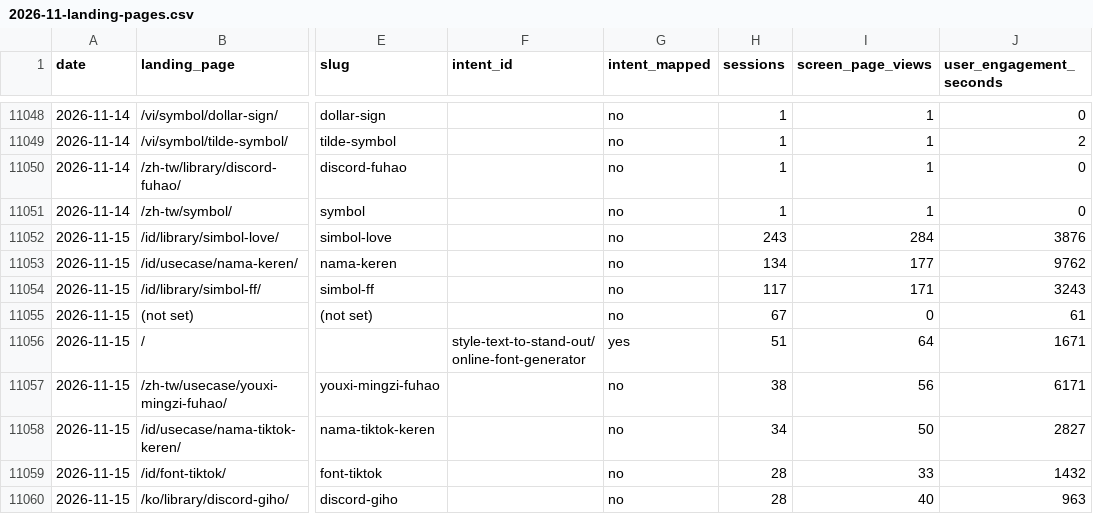
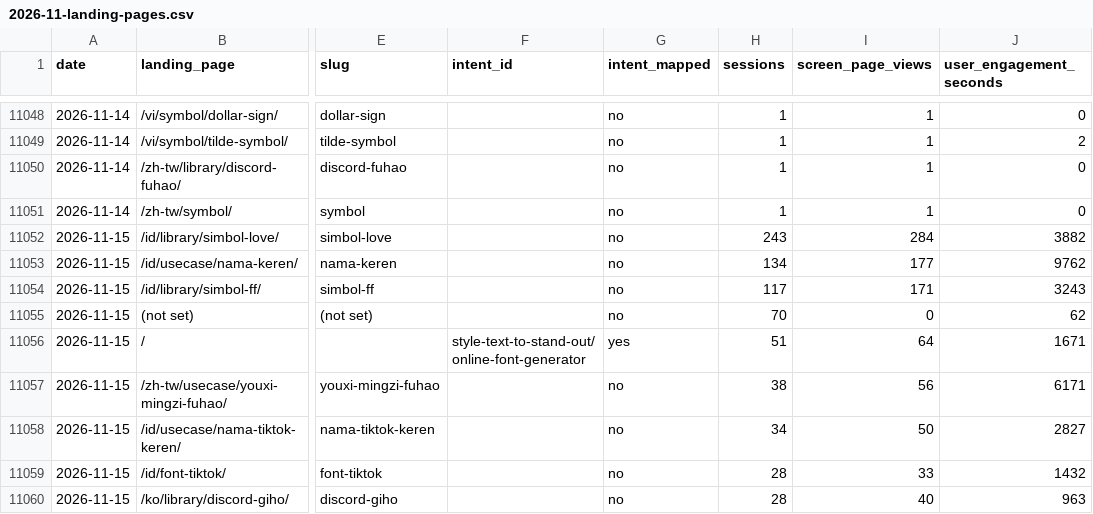
Before and after one commit to ychowdhrey/ultratextgen, a CSV file: data/ga4/daily/2026-11-landing-pages.csv, drawn as a sheet; only a part is shown, gaps mark what is left out; the diff names each change by its address in the sheet, - before the commit and + after, or states it on an @@ line.

```diff
--- a/data/ga4/daily/2026-11-landing-pages.csv
+++ b/data/ga4/daily/2026-11-landing-pages.csv
-J11052 (user_engagement_seconds): 3876
+J11052 (user_engagement_seconds): 3882
-H11055 (sessions): 67
+H11055 (sessions): 70
-J11055 (user_engagement_seconds): 61
+J11055 (user_engagement_seconds): 62
```
Also changed, not shown: data/ga4/daily/2026-10-events.csv, data/ga4/daily/2026-11-events.csv, 8 other files.
